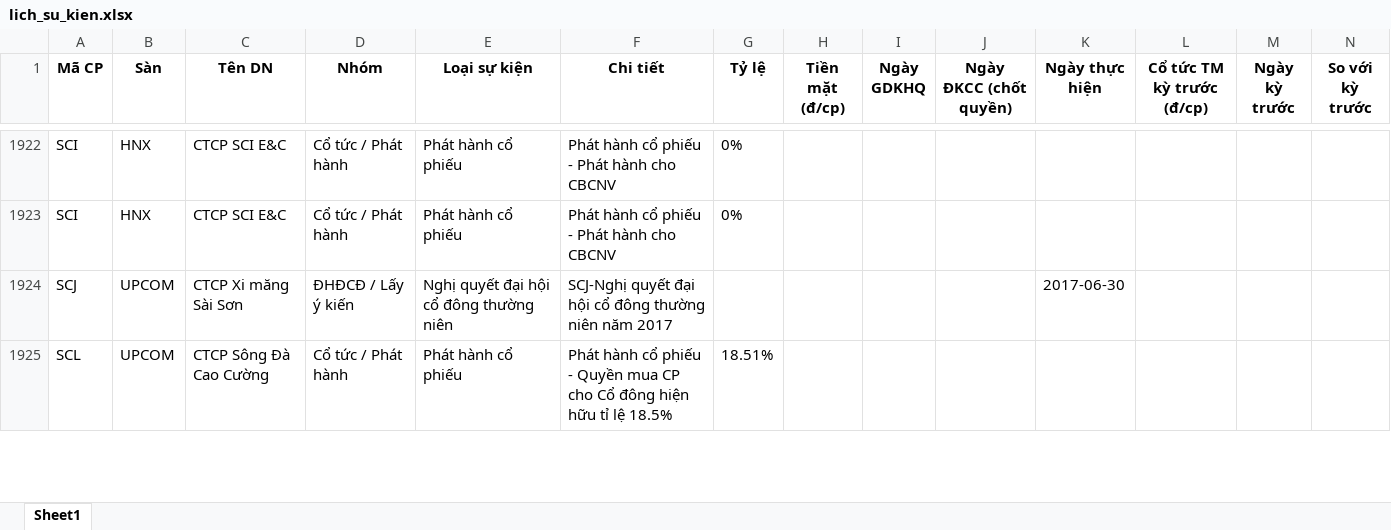
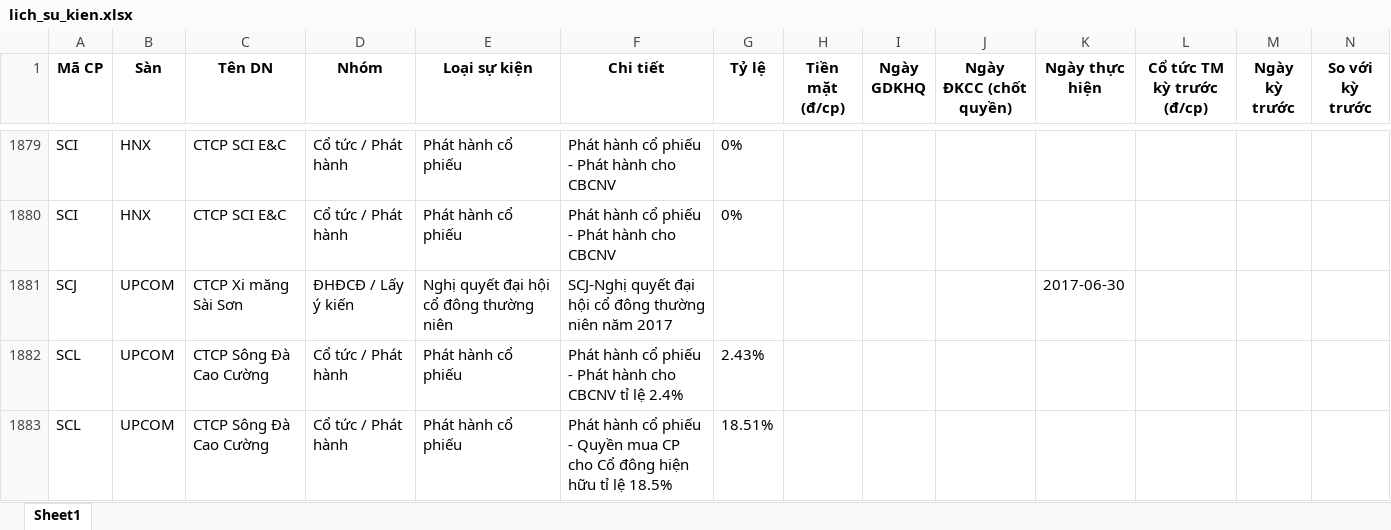
Before and after one commit to thanhungtrang2508-collab/TNKB, an Excel workbook: data/lich_su_kien.xlsx, sheet Sheet1, drawn as a sheet; only a part is shown, gaps mark what is left out; values as stored, in another font and other column widths than the file's, no borders; the diff covers the shown part only; the diff names each change by its address in the sheet, - before the commit and + after, or states it on an @@ line.

```diff
--- a/data/lich_su_kien.xlsx (sheet Sheet1)
+++ b/data/lich_su_kien.xlsx (sheet Sheet1)
+row 1882: SCL | UPCOM | CTCP Sông Đà Cao Cường | Cổ tức / Phát hành | Phát hành cổ phiếu | Phát hành cổ phiếu - Phát hành cho CBCNV tỉ lệ 2.4% | 2.43%
```
Also changed, not shown: 21 added rows and 66 removed rows elsewhere in this sheet, 3 other files.
